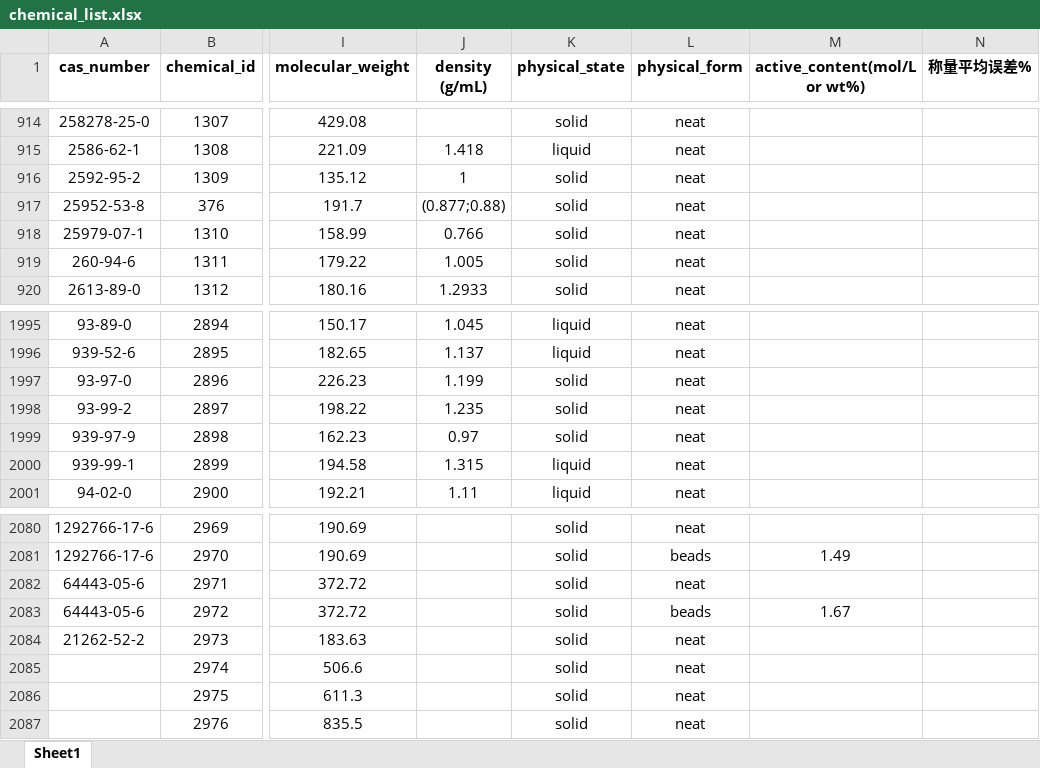
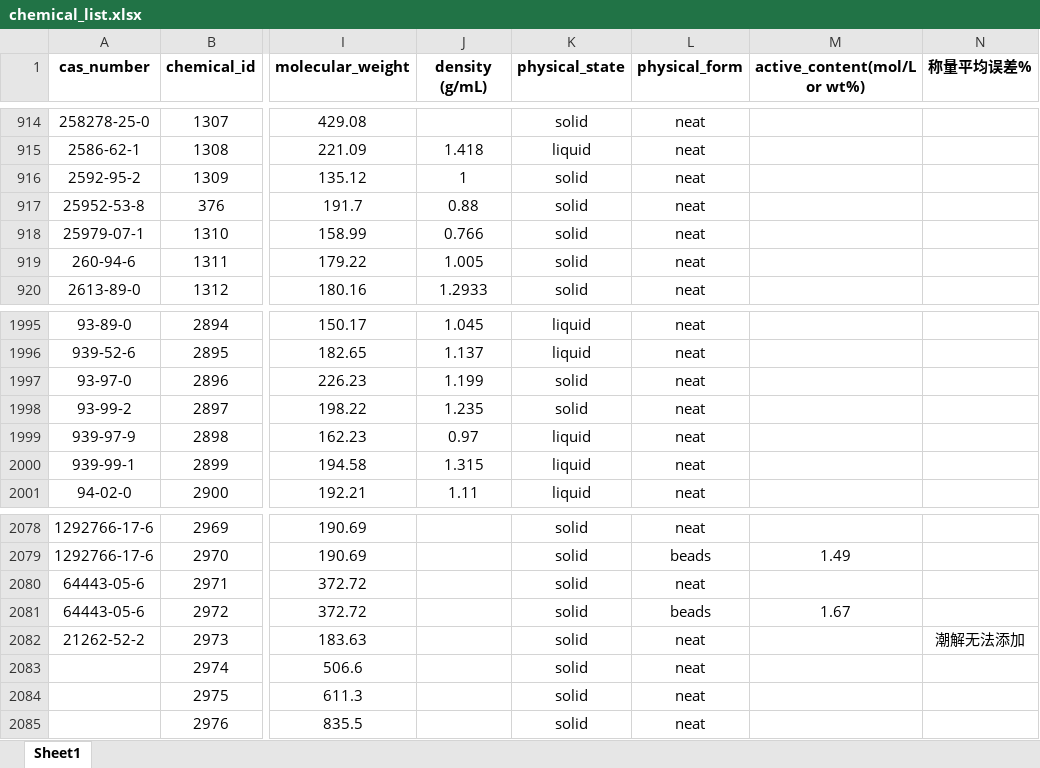
Before and after one commit to Uni-Lab-OS/Uni-Lab-OS, an Excel workbook: unilabos/devices/eit_synthesis_station/sheet/chemical_list.xlsx, sheet Sheet1, drawn as a sheet; only a part is shown, gaps mark what is left out; values as stored, in another font and other column widths than the file's, no borders; addresses are those after the commit; the diff covers the shown part only; the diff names each change by its address in the sheet, - before the commit and + after, or states it on an @@ line.

```diff
--- a/unilabos/devices/eit_synthesis_station/sheet/chemical_list.xlsx (sheet Sheet1)
+++ b/unilabos/devices/eit_synthesis_station/sheet/chemical_list.xlsx (sheet Sheet1)
-J917 (density (g/mL)): (0.877;0.88)
+J917 (density (g/mL)): 0.88
-K1999 (physical_state): solid
+K1999 (physical_state): liquid
-N2082 (称量平均误差%): (empty)
+N2082 (称量平均误差%): 潮解无法添加
```
Also changed, not shown: 65 added rows, 2 removed rows and 6 edited cells elsewhere in this sheet, unilabos/devices/eit_synthesis_station/sheet/batch_in_tray.xlsx, unilabos/devices/eit_synthesis_station/sheet/reaction_template.xlsx, 23 other files.
